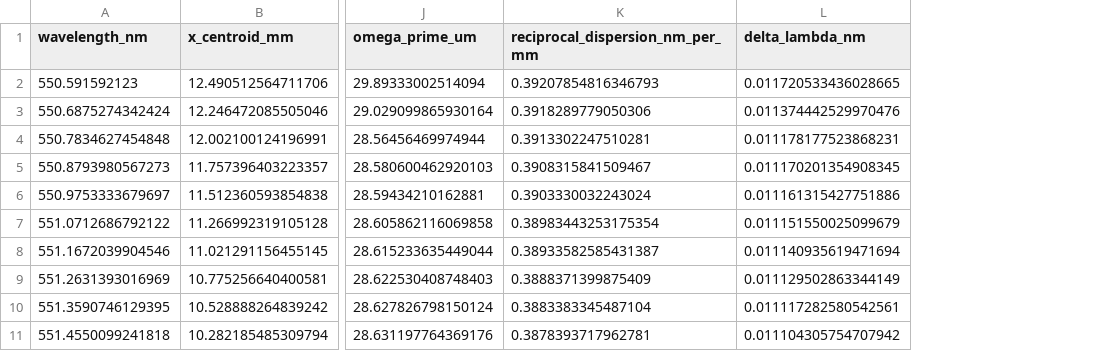
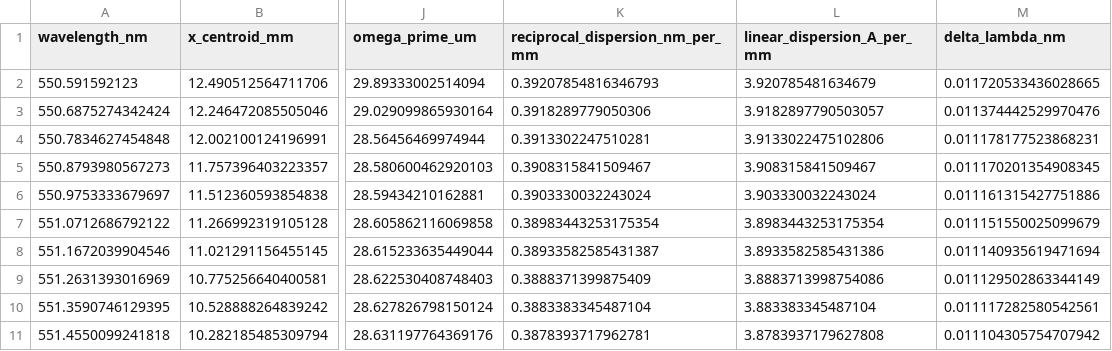
Before and after one commit to MNajeraR/EMAR-Spectral-Ray-Tracing, a CSV file: Results/order_102_fiber_resolution.csv, drawn as a sheet; only a part is shown, gaps mark what is left out; the diff names each change by its address in the sheet, - before the commit and + after, or states it on an @@ line.

```diff
--- a/Results/order_102_fiber_resolution.csv
+++ b/Results/order_102_fiber_resolution.csv
+column L (linear_dispersion_A_per_mm), rows 2-11: 3.920785481634679 | 3.9182897790503057 | 3.9133022475102806 | 3.908315841509467 | 3.903330032243024 | 3.8983443253175354 | 3.8933582585431386 | 3.8883713998754086 | 3.883383345487104 | 3.8783937179627808
```
Also changed, not shown: 1 other file.
